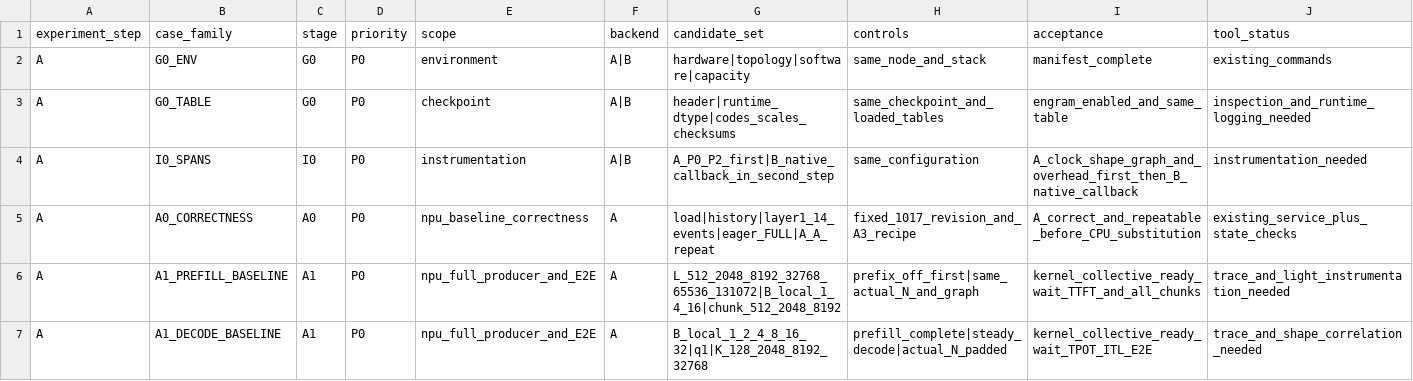
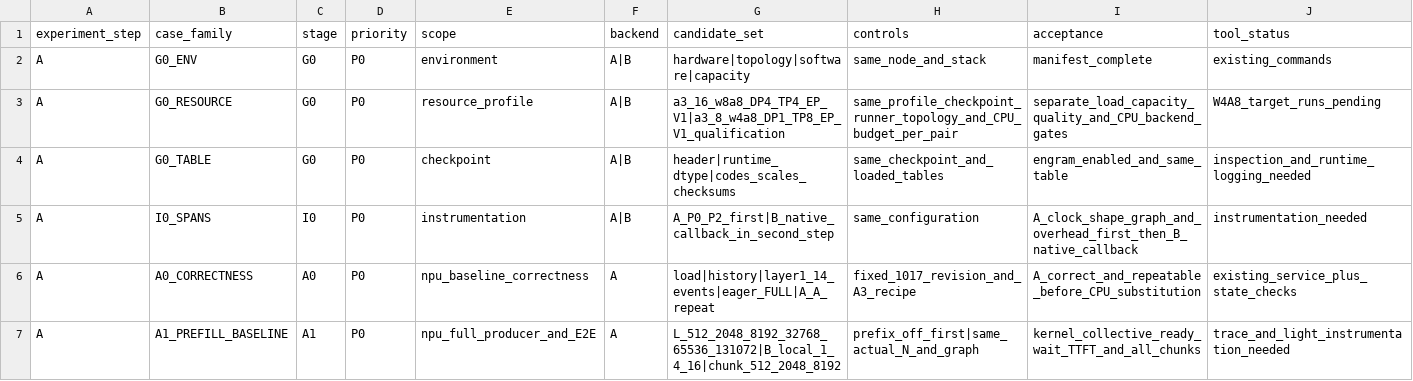
Before and after one commit to Wuming-HUST/vllm, a CSV file: docs/contributing/model/engram_cpu_a3/matrix.csv, drawn as a sheet; only a part is shown; the shorter side is filled out with more unchanged rows; the diff names each change by its address in the sheet, - before the commit and + after, or states it on an @@ line.

```diff
--- a/docs/contributing/model/engram_cpu_a3/matrix.csv
+++ b/docs/contributing/model/engram_cpu_a3/matrix.csv
+row 3: A | G0_RESOURCE | G0 | P0 | resource_profile | A|B | a3_16_w8a8_DP4_TP4_EP_V1|a3_8_w4a8_DP1_TP8_EP_V1_qualification | same_profile_checkpoint_runner_topology_and_CPU_budget_per_pair | separate_load_capacity_quality_and_CPU_backend_gates | W4A8_target_runs_pending
```
Also changed, not shown: 6 other files.
